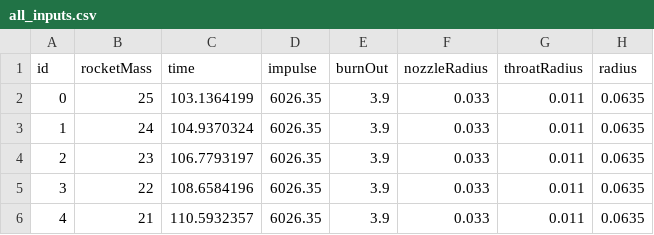
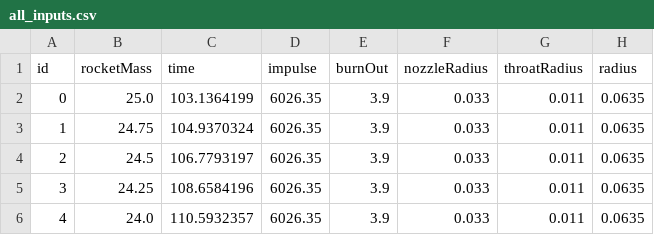
Before and after one commit to yeoez001/Swordfish_IT_Project, a CSV file: Assets/Resources/MainData/inputData/all_inputs.csv, drawn as a sheet; only a part is shown; the diff names each change by its address in the sheet, - before the commit and + after, or states it on an @@ line.

Commit message:
Fix error in all_inputs csv
Small fix to the csv file containing the input variables for all simulations. Converted all mass values to doubles. The second-level abstraction now correctly plots each point as a bar chart.

```diff
--- a/Assets/Resources/MainData/inputData/all_inputs.csv
+++ b/Assets/Resources/MainData/inputData/all_inputs.csv
-B2 (rocketMass): 25
+B2 (rocketMass): 25.0
-B3 (rocketMass): 24
+B3 (rocketMass): 24.75
-B4 (rocketMass): 23
+B4 (rocketMass): 24.5
-B5 (rocketMass): 22
+B5 (rocketMass): 24.25
-B6 (rocketMass): 21
+B6 (rocketMass): 24.0
```
Also changed, not shown: 1 other file.
